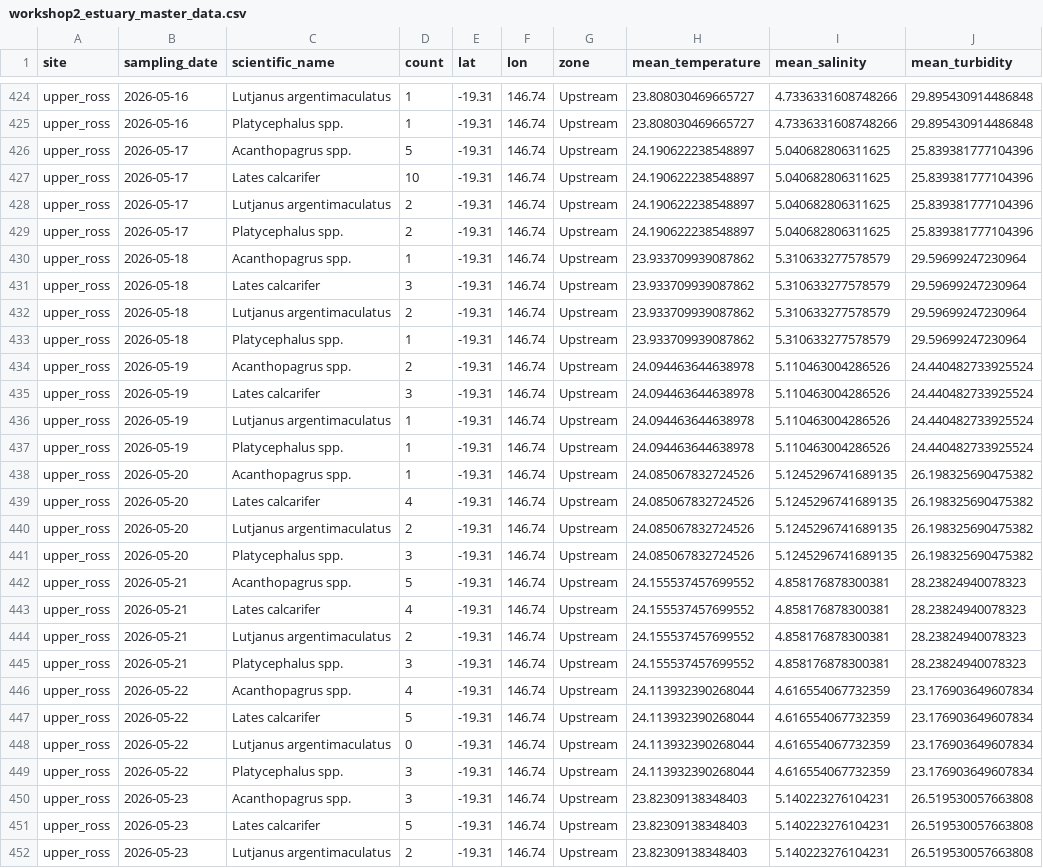
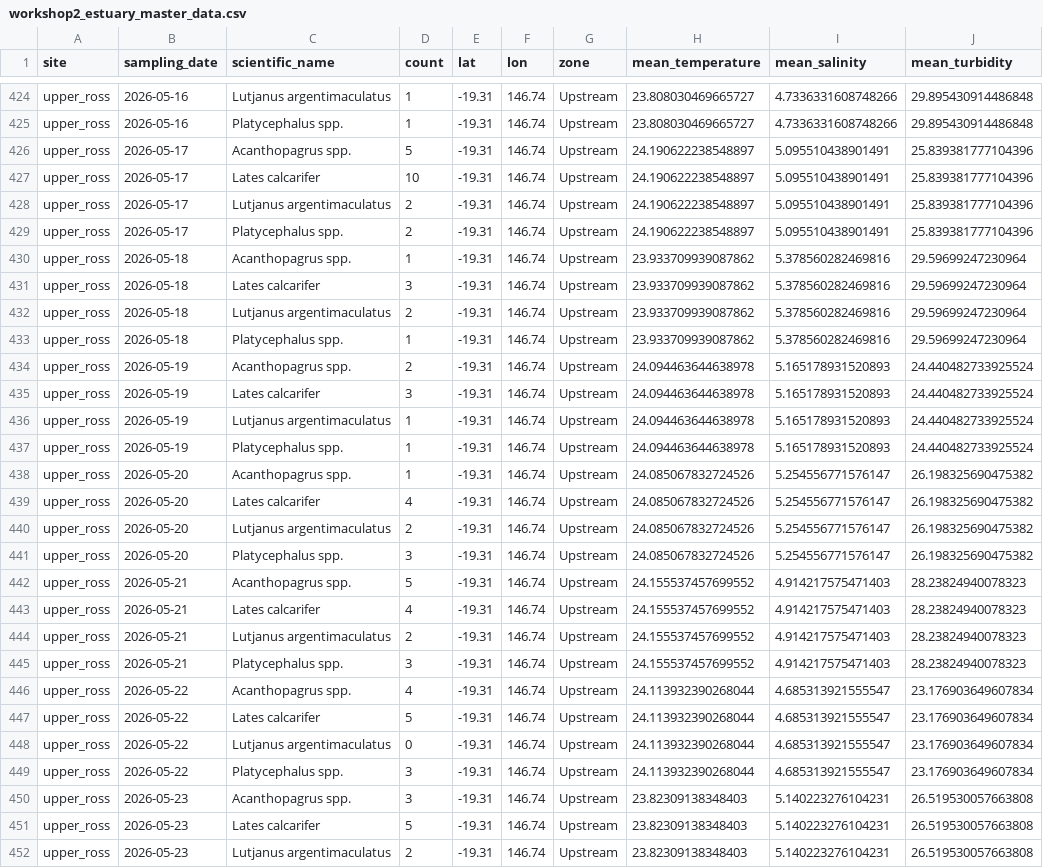
Before and after one commit to Austen2001/R4MarineScience, a CSV file: outputs/workshop2_estuary_master_data.csv, drawn as a sheet; only a part is shown, gaps mark what is left out; the diff covers the shown part only; the diff names each change by its address in the sheet, - before the commit and + after, or states it on an @@ line.

Commit message:
Clean negative salinity values in Workshop 2

```diff
--- a/outputs/workshop2_estuary_master_data.csv
+++ b/outputs/workshop2_estuary_master_data.csv
-I426:I429 (mean_salinity): 5.040682806311625
+I426:I429 (mean_salinity): 5.095510438901491
-I430:I433 (mean_salinity): 5.310633277578579
+I430:I433 (mean_salinity): 5.378560282469816
-I434:I437 (mean_salinity): 5.110463004286526
+I434:I437 (mean_salinity): 5.165178931520893
-I438:I441 (mean_salinity): 5.1245296741689135
+I438:I441 (mean_salinity): 5.254556771576147
-I442:I445 (mean_salinity): 4.858176878300381
+I442:I445 (mean_salinity): 4.914217575471403
-I446:I449 (mean_salinity): 4.616554067732359
+I446:I449 (mean_salinity): 4.685313921555547
```
Also changed, not shown: 44 edited cells elsewhere in this file, outputs/workshop2_estuary_summary_table.csv, 20 other files.
